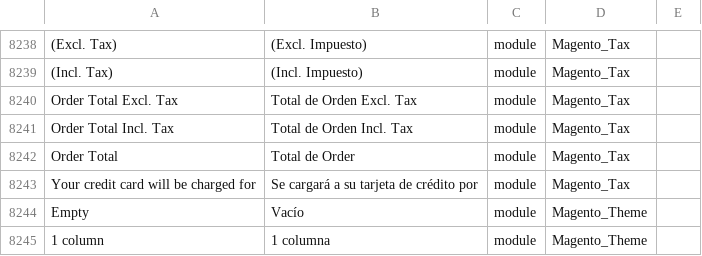
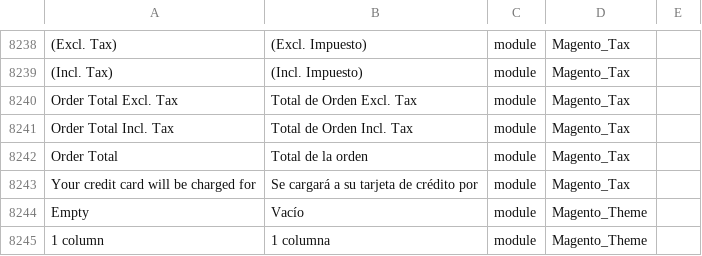
Before and after one commit to jmendozacu/ferrioni, a CSV file: app/i18n/nieblaresearch/es_mx/es_MX.csv, drawn as a sheet; only a part is shown, gaps mark what is left out; the diff names each change by its address in the sheet, - before the commit and + after, or states it on an @@ line.

Commit message:
Traducción

```diff
--- a/app/i18n/nieblaresearch/es_mx/es_MX.csv
+++ b/app/i18n/nieblaresearch/es_mx/es_MX.csv
-B8242: Total de Order
+B8242: Total de la orden
```
